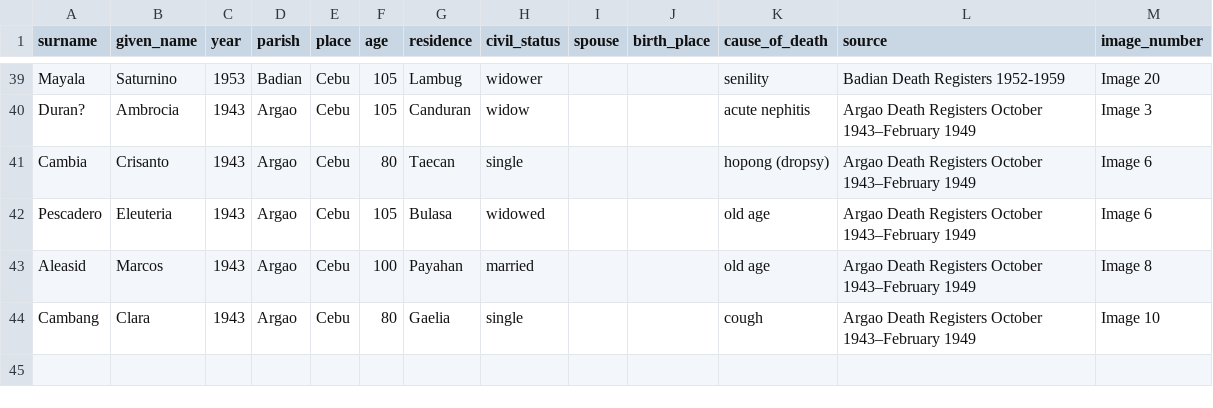
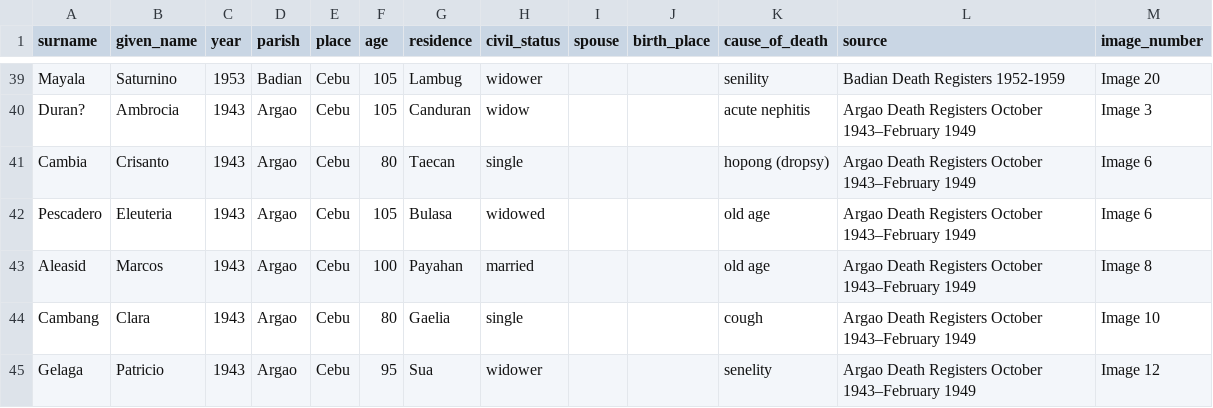
Before and after one commit to chryehearn12/FilipinoFamilyHistory, a CSV file: death.csv, drawn as a sheet; only a part is shown, gaps mark what is left out.

Commit message:
Update death.csv

```diff
--- a/death.csv
+++ b/death.csv
@@ -44 +44,2 @@ Aleasid,Marcos,1943,Argao,Cebu,100,Payahan,married,,,old age,Argao Death Registe
 Cambang,Clara,1943,Argao,Cebu,80,Gaelia,single,,,cough,Argao Death Registers October 1943–February 1949,Image 10
+Gelaga,Patricio,1943,Argao,Cebu,95,Sua,widower,,,senelity,Argao Death Registers October 1943–February 1949,Image 12
```
